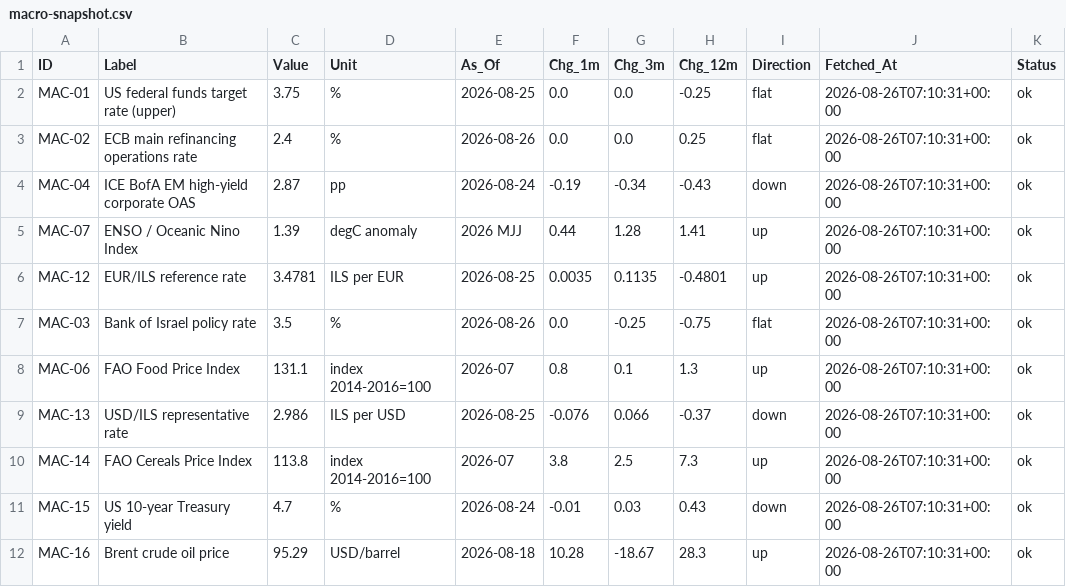
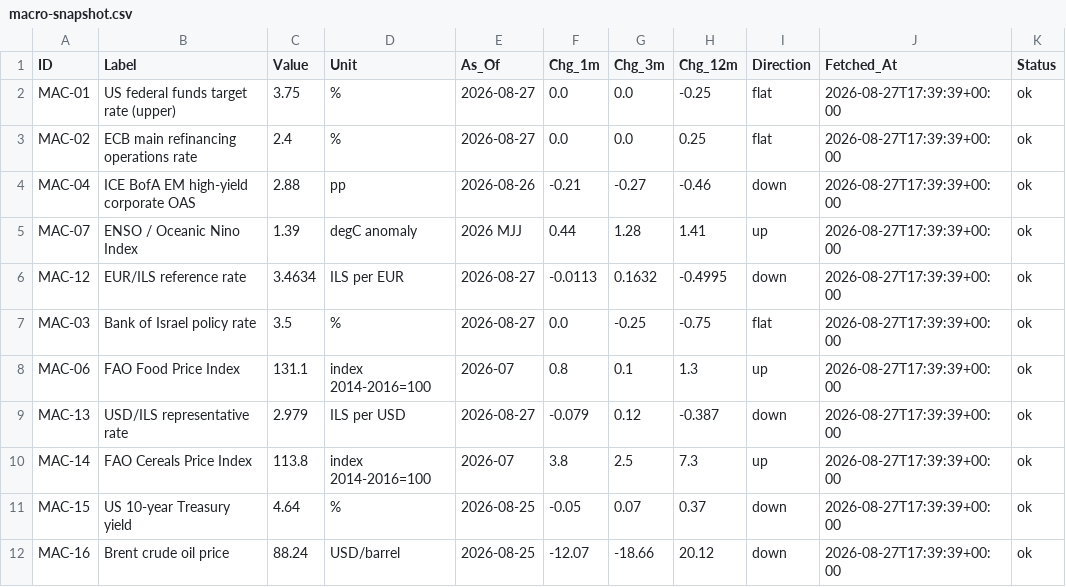
Before and after one commit to benbaichmankass/sustainable-finance-venture, a CSV file: data/macro-snapshot.csv, drawn as a sheet; only a part is shown; the diff names each change by its address in the sheet, - before the commit and + after, or states it on an @@ line.

```diff
--- a/data/macro-snapshot.csv
+++ b/data/macro-snapshot.csv
-E2 (As_Of): 2026-08-25
+E2 (As_Of): 2026-08-27
-J2:J12 (Fetched_At): 2026-08-26T07:10:31+00:00
+J2:J12 (Fetched_At): 2026-08-27T17:39:39+00:00
-E3 (As_Of): 2026-08-26
+E3 (As_Of): 2026-08-27
-C4 (Value): 2.87
+C4 (Value): 2.88
-E4 (As_Of): 2026-08-24
+E4 (As_Of): 2026-08-26
-F4 (Chg_1m): -0.19
+F4 (Chg_1m): -0.21
-G4 (Chg_3m): -0.34
+G4 (Chg_3m): -0.27
-H4 (Chg_12m): -0.43
+H4 (Chg_12m): -0.46
-C6 (Value): 3.4781
+C6 (Value): 3.4634
-E6 (As_Of): 2026-08-25
+E6 (As_Of): 2026-08-27
-F6 (Chg_1m): 0.0035
+F6 (Chg_1m): -0.0113
-G6 (Chg_3m): 0.1135
+G6 (Chg_3m): 0.1632
-H6 (Chg_12m): -0.4801
+H6 (Chg_12m): -0.4995
-I6 (Direction): up
+I6 (Direction): down
-E7 (As_Of): 2026-08-26
+E7 (As_Of): 2026-08-27
-C9 (Value): 2.986
+C9 (Value): 2.979
-E9 (As_Of): 2026-08-25
+E9 (As_Of): 2026-08-27
-F9 (Chg_1m): -0.076
+F9 (Chg_1m): -0.079
-G9 (Chg_3m): 0.066
+G9 (Chg_3m): 0.12
-H9 (Chg_12m): -0.37
+H9 (Chg_12m): -0.387
-C11 (Value): 4.7
+C11 (Value): 4.64
-E11 (As_Of): 2026-08-24
+E11 (As_Of): 2026-08-25
-F11 (Chg_1m): -0.01
+F11 (Chg_1m): -0.05
-G11 (Chg_3m): 0.03
+G11 (Chg_3m): 0.07
-H11 (Chg_12m): 0.43
+H11 (Chg_12m): 0.37
-C12 (Value): 95.29
+C12 (Value): 88.24
-E12 (As_Of): 2026-08-18
+E12 (As_Of): 2026-08-25
-F12 (Chg_1m): 10.28
+F12 (Chg_1m): -12.07
-G12 (Chg_3m): -18.67
+G12 (Chg_3m): -18.66
-H12 (Chg_12m): 28.3
+H12 (Chg_12m): 20.12
-I12 (Direction): up
+I12 (Direction): down
```
Also changed, not shown: data/macro-history.csv.
